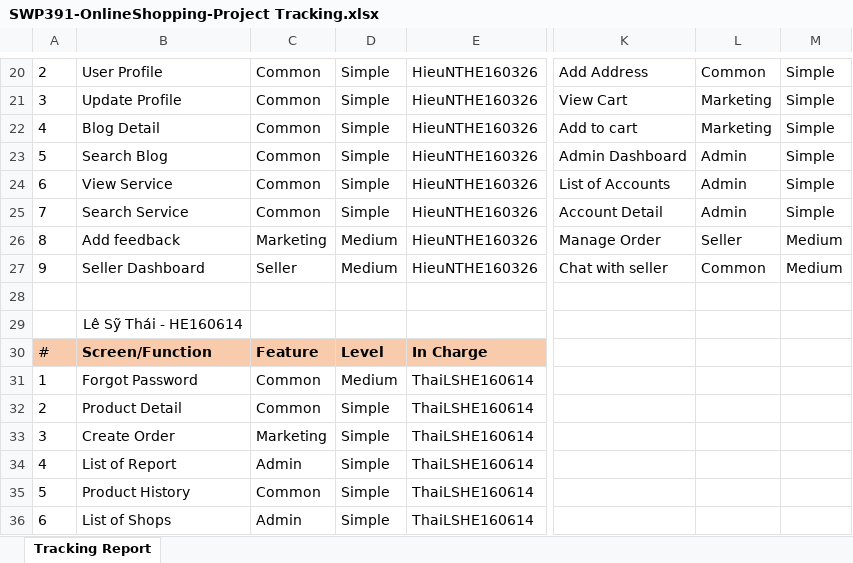
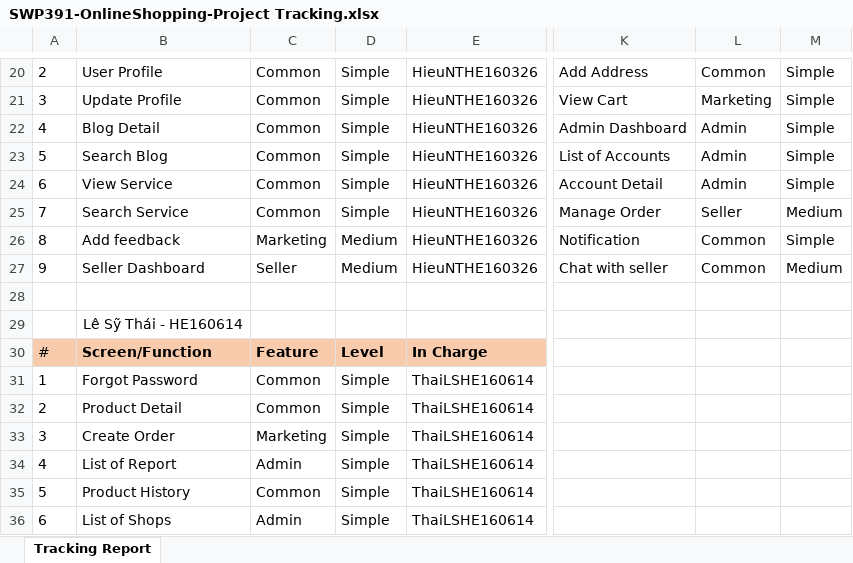
Before and after one commit to VietTTHE153481-FPTU/Weekly-material, an Excel workbook: W9/Excel/SWP391-OnlineShopping-Project Tracking.xlsx, sheet Tracking Report, drawn as a sheet; only a part is shown, gaps mark what is left out; values as stored, in another font and other column widths than the file's, no borders; the diff names each change by its address in the sheet, - before the commit and + after, or states it on an @@ line.

```diff
--- a/W9/Excel/SWP391-OnlineShopping-Project Tracking.xlsx (sheet Tracking Report)
+++ b/W9/Excel/SWP391-OnlineShopping-Project Tracking.xlsx (sheet Tracking Report)
-K22: Add to cart
+K22: Admin Dashboard
-L22: Marketing
+L22: Admin
-K23: Admin Dashboard
+K23: List of Accounts
-K24: List of Accounts
+K24: Account Detail
-K25: Account Detail
+K25: Manage Order
-L25: Admin
+L25: Seller
-M25: Simple
+M25: Medium
-K26: Manage Order
+K26: Notification
-L26: Seller
+L26: Common
-M26: Medium
+M26: Simple
-D31: Medium
+D31: Simple
```
Also changed, not shown: W9/Excel/SWP391-OnlineShopping_Product Backlog.xlsx, 2 other files.
